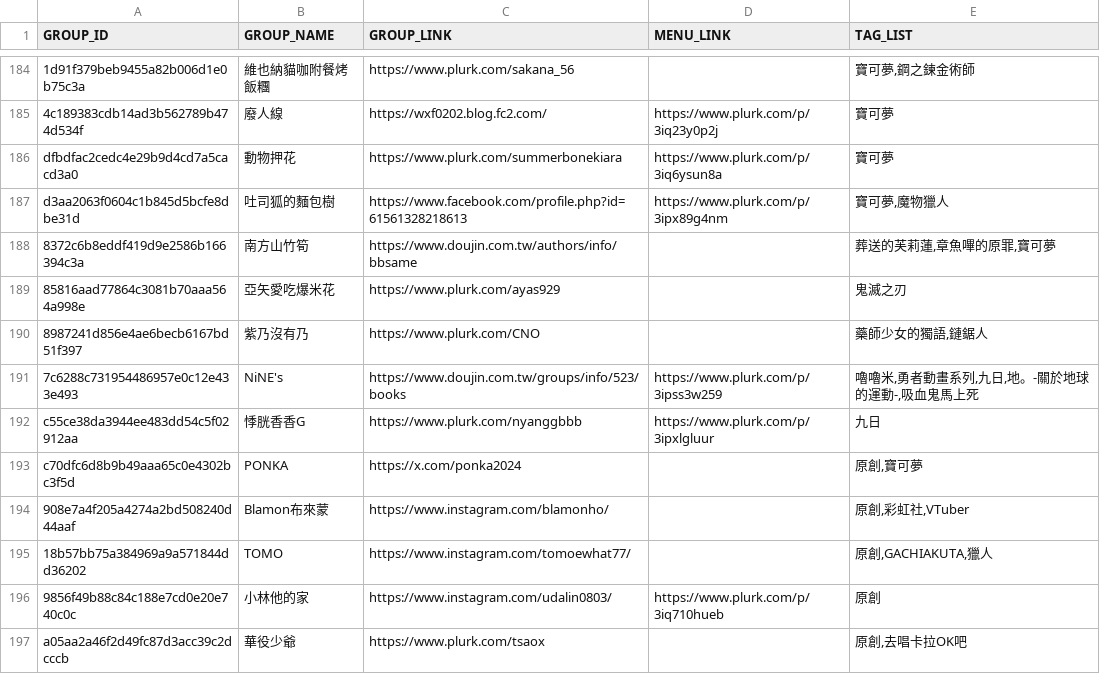
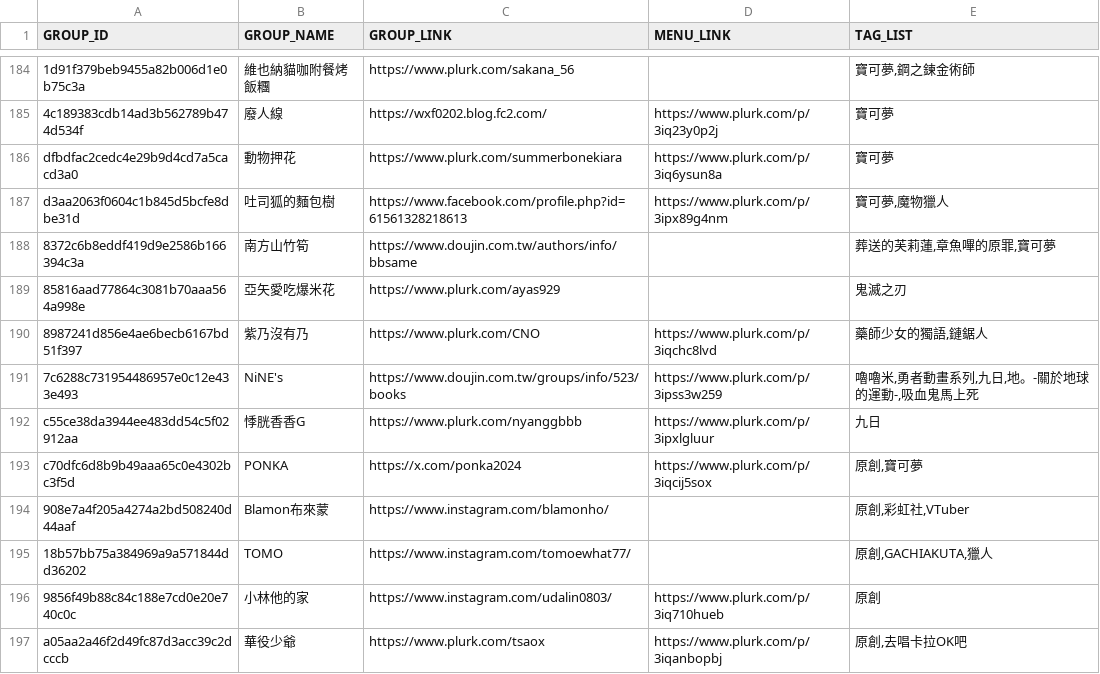
Before and after one commit to nh60211as/DoujinMapMarker, a CSV file: data/IF7/group-list.csv, drawn as a sheet; only a part is shown, gaps mark what is left out; the diff covers the shown part only.

```diff
--- a/data/IF7/group-list.csv
+++ b/data/IF7/group-list.csv
@@ -189,6 +189,6 @@ d3aa2063f0604c1b845d5bcfe8dbe31d,吐司狐的麵包樹,https://www.facebook.com/
 85816aad77864c3081b70aaa564a998e,亞矢愛吃爆米花,https://www.plurk.com/ayas929,,鬼滅之刃
-8987241d856e4ae6becb6167bd51f397,紫乃沒有乃,https://www.plurk.com/CNO,,"藥師少女的獨語,鏈鋸人"
+8987241d856e4ae6becb6167bd51f397,紫乃沒有乃,https://www.plurk.com/CNO,https://www.plurk.com/p/3iqchc8lvd,"藥師少女的獨語,鏈鋸人"
 7c6288c731954486957e0c12e433e493,NiNE's,https://www.doujin.com.tw/groups/info/523/books,https://www.plurk.com/p/3ipss3w259,"嚕嚕米,勇者動畫系列,九日,地。-關於地球的運動-,吸血鬼馬上死"
 c55ce38da3944ee483dd54c5f02912aa,悸胱香香G,https://www.plurk.com/nyanggbbb,https://www.plurk.com/p/3ipxlgluur,九日
-c70dfc6d8b9b49aaa65c0e4302bc3f5d,PONKA,https://x.com/ponka2024,,"原創,寶可夢"
+c70dfc6d8b9b49aaa65c0e4302bc3f5d,PONKA,https://x.com/ponka2024,https://www.plurk.com/p/3iqcij5sox,"原創,寶可夢"
 908e7a4f205a4274a2bd508240d44aaf,Blamon布來蒙,https://www.instagram.com/blamonho/,,"原創,彩虹社,VTuber"
@@ -196,2 +196,2 @@ c70dfc6d8b9b49aaa65c0e4302bc3f5d,PONKA,https://x.com/ponka2024,,"原創,寶可
 9856f49b88c84c188e7cd0e20e740c0c,小林他的家,https://www.instagram.com/udalin0803/,https://www.plurk.com/p/3iq710hueb,原創
-a05aa2a46f2d49fc87d3acc39c2dcccb,華役少爺,https://www.plurk.com/tsaox,,"原創,去唱卡拉OK吧"
+a05aa2a46f2d49fc87d3acc39c2dcccb,華役少爺,https://www.plurk.com/tsaox,https://www.plurk.com/p/3iqanbopbj,"原創,去唱卡拉OK吧"
```
Also changed, not shown: 56 edited cells elsewhere in this file, 1 other file.
